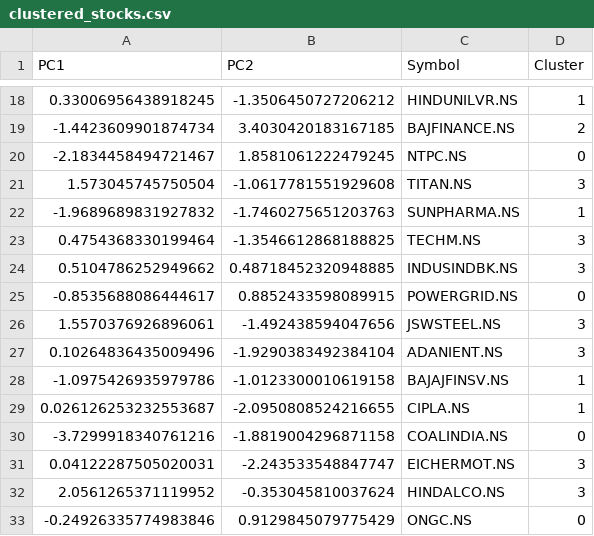
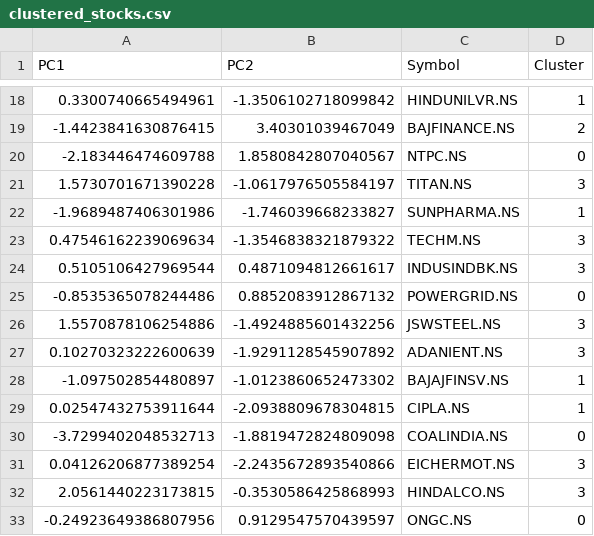
Before and after one commit to Pranavvv08/PortfolioAI, a CSV file: outputs/clustered_stocks.csv, drawn as a sheet; only a part is shown, gaps mark what is left out; the diff covers the shown part only.

```diff
--- a/outputs/clustered_stocks.csv
+++ b/outputs/clustered_stocks.csv
@@ -18,16 +18,16 @@ PC1,PC2,Symbol,Cluster
-0.33006956438918245,-1.3506450727206212,HINDUNILVR.NS,1
--1.4423609901874734,3.4030420183167185,BAJFINANCE.NS,2
--2.1834458494721467,1.8581061222479245,NTPC.NS,0
-1.573045745750504,-1.0617781551929608,TITAN.NS,3
--1.9689689831927832,-1.7460275651203763,SUNPHARMA.NS,1
-0.4754368330199464,-1.3546612868188825,TECHM.NS,3
-0.5104786252949662,0.48718452320948885,INDUSINDBK.NS,3
--0.8535688086444617,0.8852433598089915,POWERGRID.NS,0
-1.5570376926896061,-1.492438594047656,JSWSTEEL.NS,3
-0.10264836435009496,-1.9290383492384104,ADANIENT.NS,3
--1.0975426935979786,-1.0123300010619158,BAJAJFINSV.NS,1
-0.026126253232553687,-2.0950808524216655,CIPLA.NS,1
--3.7299918340761216,-1.8819004296871158,COALINDIA.NS,0
-0.04122287505020031,-2.243533548847747,EICHERMOT.NS,3
-2.0561265371119952,-0.353045810037624,HINDALCO.NS,3
--0.24926335774983846,0.9129845079775429,ONGC.NS,0
+0.3300740665494961,-1.3506102718099842,HINDUNILVR.NS,1
+-1.4423841630876415,3.40301039467049,BAJFINANCE.NS,2
+-2.183446474609788,1.8580842807040567,NTPC.NS,0
+1.5730701671390228,-1.0617976505584197,TITAN.NS,3
+-1.9689487406301986,-1.746039668233827,SUNPHARMA.NS,1
+0.47546162239069634,-1.3546838321879322,TECHM.NS,3
+0.5105106427969544,0.4871094812661617,INDUSINDBK.NS,3
+-0.8535365078244486,0.8852083912867132,POWERGRID.NS,0
+1.5570878106254886,-1.4924885601432256,JSWSTEEL.NS,3
+0.10270323222600639,-1.9291128545907892,ADANIENT.NS,3
+-1.097502854480897,-1.0123860652473302,BAJAJFINSV.NS,1
+0.02547432753911644,-2.0938809678304815,CIPLA.NS,1
+-3.7299402048532713,-1.8819472824809098,COALINDIA.NS,0
+0.04126206877389254,-2.2435672893540866,EICHERMOT.NS,3
+2.0561440223173815,-0.3530586425868993,HINDALCO.NS,3
+-0.24923649386807956,0.9129547570439597,ONGC.NS,0
```
Also changed, not shown: 68 edited cells elsewhere in this file, data/log_returns.csv, data/price_matrix.csv, 9 other files.
